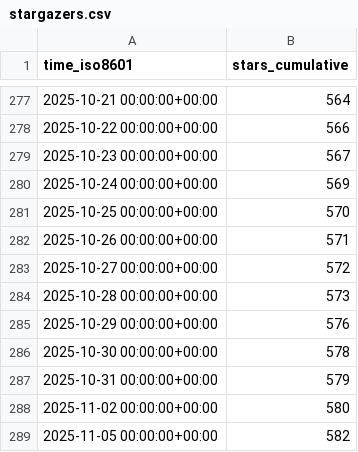
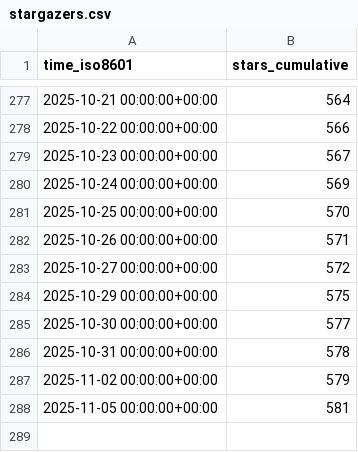
Before and after one commit to ServerlessLLM/ServerlessLLMStat, a CSV file: ServerlessLLM/ServerlessLLM/ghrs-data/stargazers.csv, drawn as a sheet; only a part is shown, gaps mark what is left out.

```diff
--- a/ServerlessLLM/ServerlessLLM/ghrs-data/stargazers.csv
+++ b/ServerlessLLM/ServerlessLLM/ghrs-data/stargazers.csv
@@ -283,7 +283,6 @@ time_iso8601,stars_cumulative
 2025-10-27 00:00:00+00:00,572
-2025-10-28 00:00:00+00:00,573
-2025-10-29 00:00:00+00:00,576
-2025-10-30 00:00:00+00:00,578
-2025-10-31 00:00:00+00:00,579
-2025-11-02 00:00:00+00:00,580
-2025-11-05 00:00:00+00:00,582
+2025-10-29 00:00:00+00:00,575
+2025-10-30 00:00:00+00:00,577
+2025-10-31 00:00:00+00:00,578
+2025-11-02 00:00:00+00:00,579
+2025-11-05 00:00:00+00:00,581
```
Also changed, not shown: ServerlessLLM/ServerlessLLM/ghrs-data/forks.csv.
